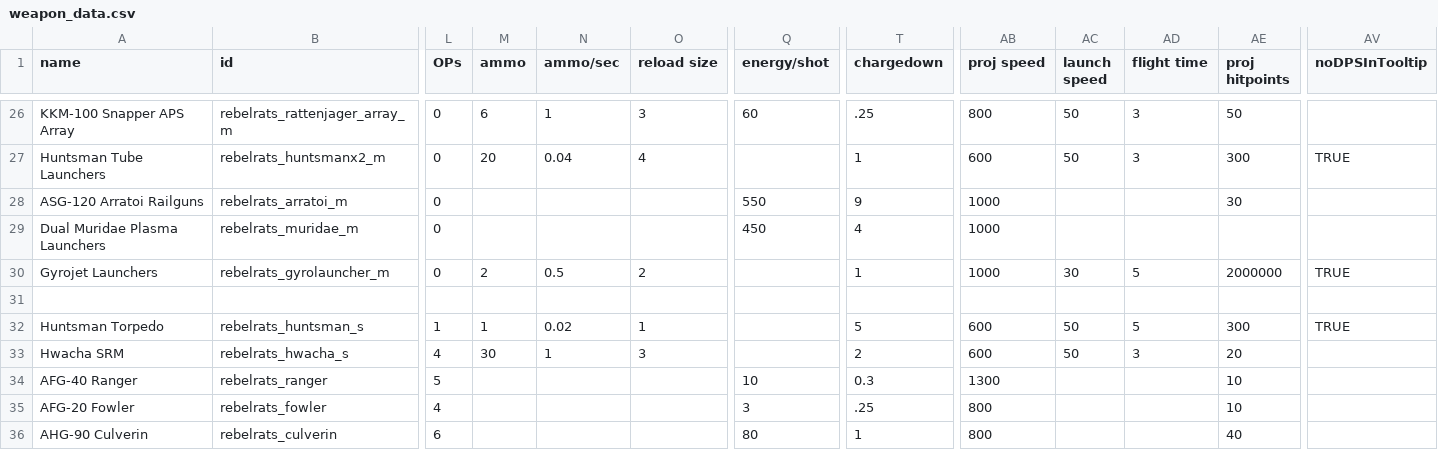
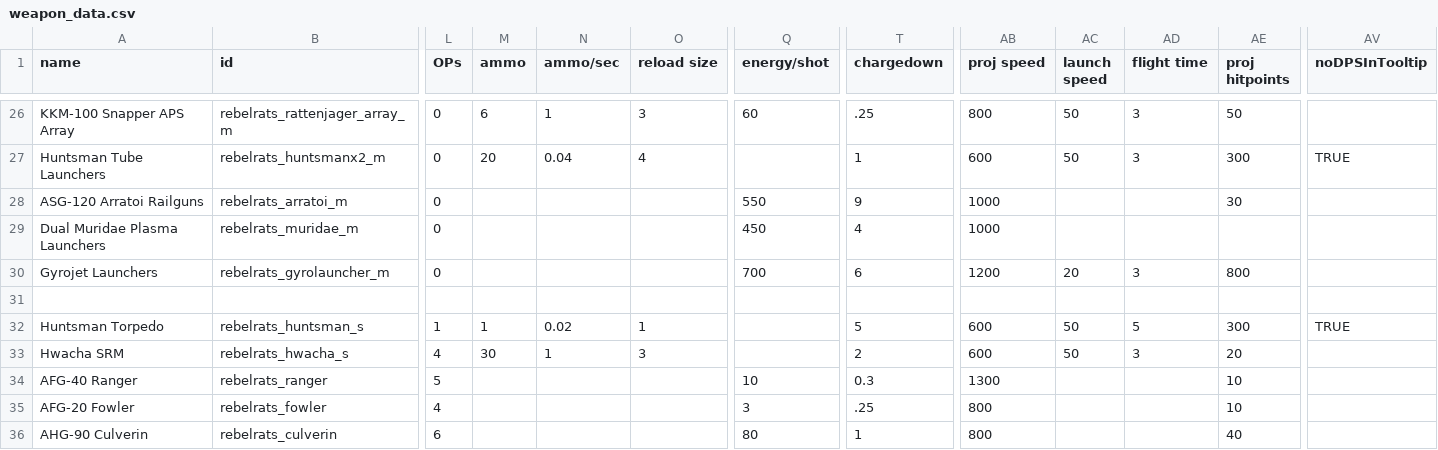
Before and after one commit to masterraven19/Rebel-Rats, a CSV file: data/weapons/weapon_data.csv, drawn as a sheet; only a part is shown, gaps mark what is left out; the diff names each change by its address in the sheet, - before the commit and + after, or states it on an @@ line.

```diff
--- a/data/weapons/weapon_data.csv
+++ b/data/weapons/weapon_data.csv
-M30 (ammo): 2
+M30 (ammo): (empty)
-N30 (ammo/sec): 0.5
+N30 (ammo/sec): (empty)
-O30 (reload size): 2
+O30 (reload size): (empty)
-Q30 (energy/shot): (empty)
+Q30 (energy/shot): 700
-T30 (chargedown): 1
+T30 (chargedown): 6
-AB30 (proj speed): 1000
+AB30 (proj speed): 1200
-AC30 (launch speed): 30
+AC30 (launch speed): 20
-AD30 (flight time): 5
+AD30 (flight time): 3
-AE30 (proj hitpoints): 2000000
+AE30 (proj hitpoints): 800
-AV30 (noDPSInTooltip): TRUE
+AV30 (noDPSInTooltip): (empty)
```
Also changed, not shown: data/hulls/ship_data.csv, data/strings/descriptions.csv, 14 other files.
